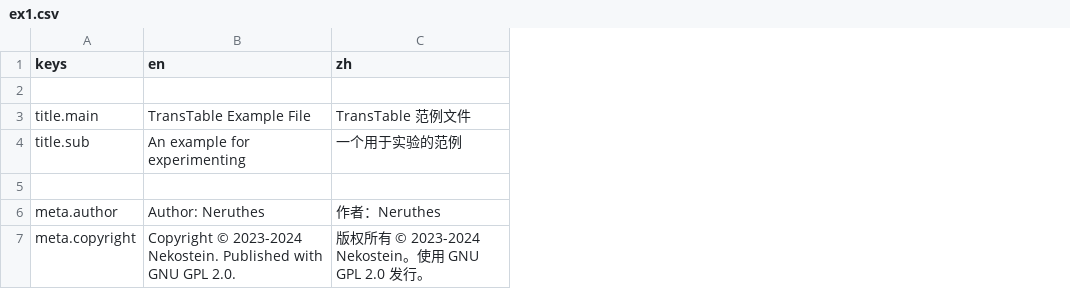
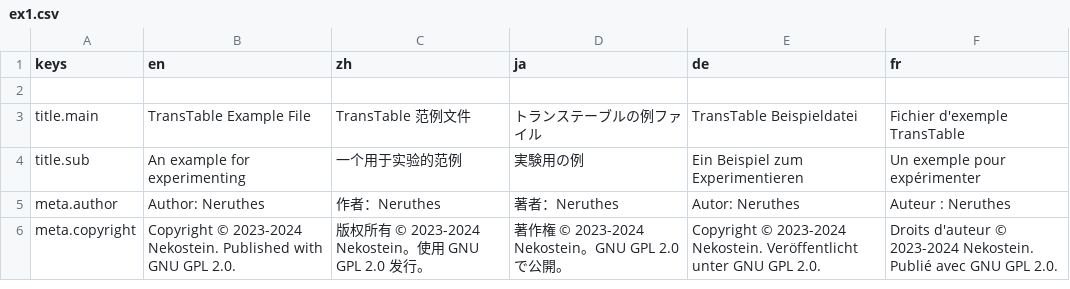
Before and after one commit to nekostein/transtable, a CSV file: examples/ex1.csv, drawn as a sheet; removed rows and columns are numbered as before the commit, all else as after; the diff names each change by its address in the sheet, - before the commit and + after, or states it on an @@ line.

```diff
--- a/examples/ex1.csv
+++ b/examples/ex1.csv
+column D (ja), rows 3-6: トランステーブルの例ファイル | 実験用の例 | 著者：Neruthes | 著作権 © 2023-2024 Nekostein。GNU GPL 2.0 で公開。
+column E (de), rows 3-6: TransTable Beispieldatei | Ein Beispiel zum Experimentieren | Autor: Neruthes | Copyright © 2023-2024 Nekostein. Veröffentlicht unter GNU GPL 2.0.
+column F (fr), rows 3-6: Fichier d'exemple TransTable | Un exemple pour expérimenter | Auteur : Neruthes | Droits d'auteur © 2023-2024 Nekostein. Publié avec GNU GPL 2.0.
-row 5: (empty)
```
Also changed, not shown: 7 other files.
